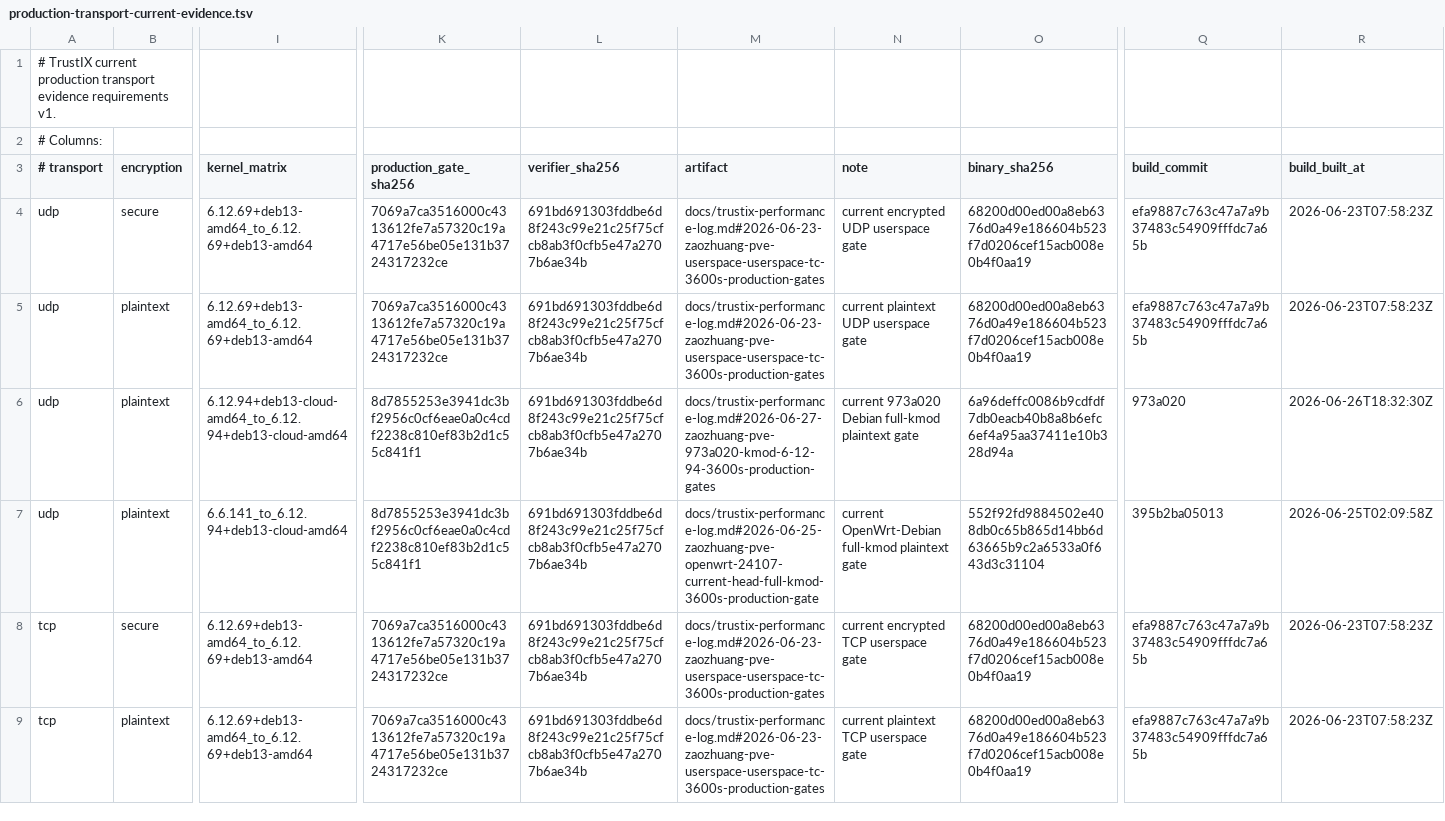
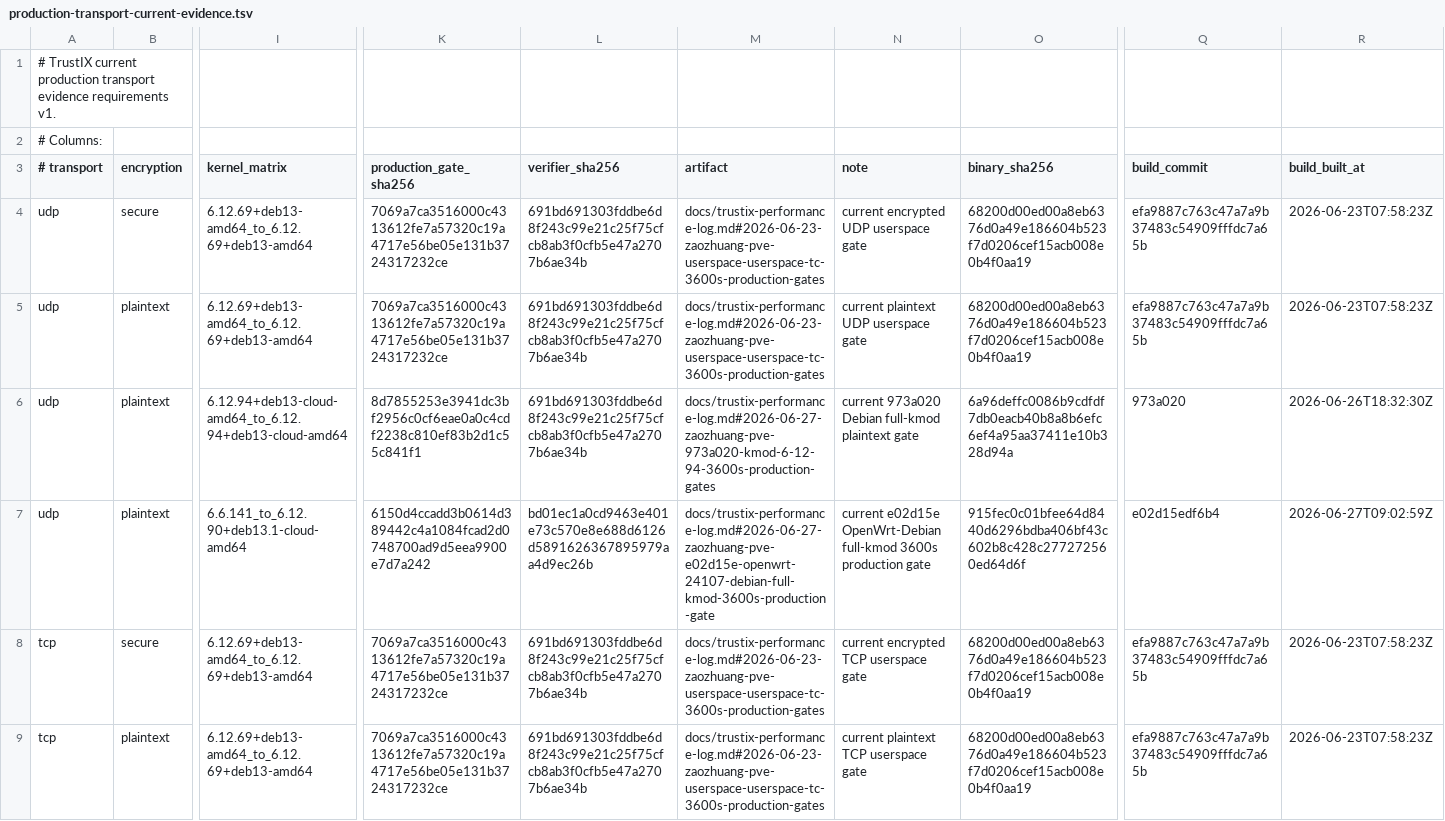
Before and after one commit to Unicode01/TrustIX, a TSV file: scripts/production-transport-current-evidence.tsv, drawn as a sheet; only a part is shown, gaps mark what is left out; the diff names each change by its address in the sheet, - before the commit and + after, or states it on an @@ line.

```diff
--- a/scripts/production-transport-current-evidence.tsv
+++ b/scripts/production-transport-current-evidence.tsv
-I7 (kernel_matrix): 6.6.141_to_6.12.94+deb13-cloud-amd64
+I7 (kernel_matrix): 6.6.141_to_6.12.90+deb13.1-cloud-amd64
-K7 (production_gate_sha256): 8d7855253e3941dc3bf2956c0cf6eae0a0c4cdf2238c810ef83b2d1c55c841f1
+K7 (production_gate_sha256): 6150d4ccadd3b0614d389442c4a1084fcad2d0748700ad9d5eea9900e7d7a242
-L7 (verifier_sha256): 691bd691303fddbe6d8f243c99e21c25f75cfcb8ab3f0cfb5e47a2707b6ae34b
+L7 (verifier_sha256): bd01ec1a0cd9463e401e73c570e8e688d6126d5891626367895979aa4d9ec26b
-M7 (artifact): docs/trustix-performance-log.md#2026-06-25-zaozhuang-pve-openwrt-24107-current-head-full-kmod-3600s-production-gate
+M7 (artifact): docs/trustix-performance-log.md#2026-06-27-zaozhuang-pve-e02d15e-openwrt-24107-debian-full-kmod-3600s-production-gate
-N7 (note): current OpenWrt-Debian full-kmod plaintext gate
+N7 (note): current e02d15e OpenWrt-Debian full-kmod 3600s production gate
-O7 (binary_sha256): 552f92fd9884502e408db0c65b865d14bb6d63665b9c2a6533a0f643d3c31104
+O7 (binary_sha256): 915fec0c01bfee64d8440d6296bdba406bf43c602b8c428c277272560ed64d6f
-Q7 (build_commit): 395b2ba05013
+Q7 (build_commit): e02d15edf6b4
-R7 (build_built_at): 2026-06-25T02:09:58Z
+R7 (build_built_at): 2026-06-27T09:02:59Z
```
Also changed, not shown: scripts/production-transport-evidence.tsv, 4 other files.
